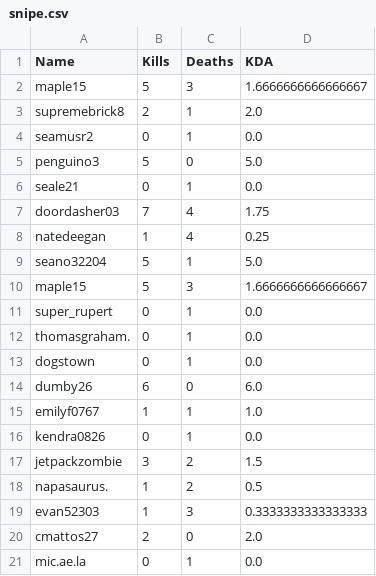
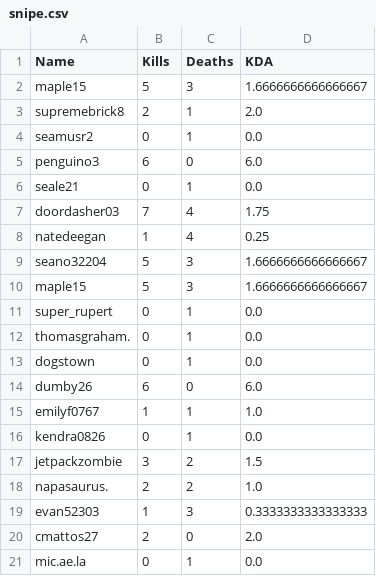
Before and after one commit to asamohammed/ThugginBot, a CSV file: snipe.csv, drawn as a sheet; only a part is shown.

Commit message:
data

```diff
--- a/snipe.csv
+++ b/snipe.csv
@@ -4,3 +4,3 @@ supremebrick8,2,1,2.0
 seamusr2,0,1,0.0
-penguino3,5,0,5.0
+penguino3,6,0,6.0
 seale21,0,1,0.0
@@ -8,3 +8,3 @@ doordasher03,7,4,1.75
 natedeegan,1,4,0.25
-seano32204,5,1,5.0
+seano32204,5,3,1.6666666666666667
 maple15,5,3,1.6666666666666667
@@ -17,3 +17,3 @@ kendra0826,0,1,0.0
 jetpackzombie,3,2,1.5
-napasaurus.,1,2,0.5
+napasaurus.,2,2,1.0
 evan52303,1,3,0.3333333333333333
```
Also changed, not shown: TimesUsed.csv.
